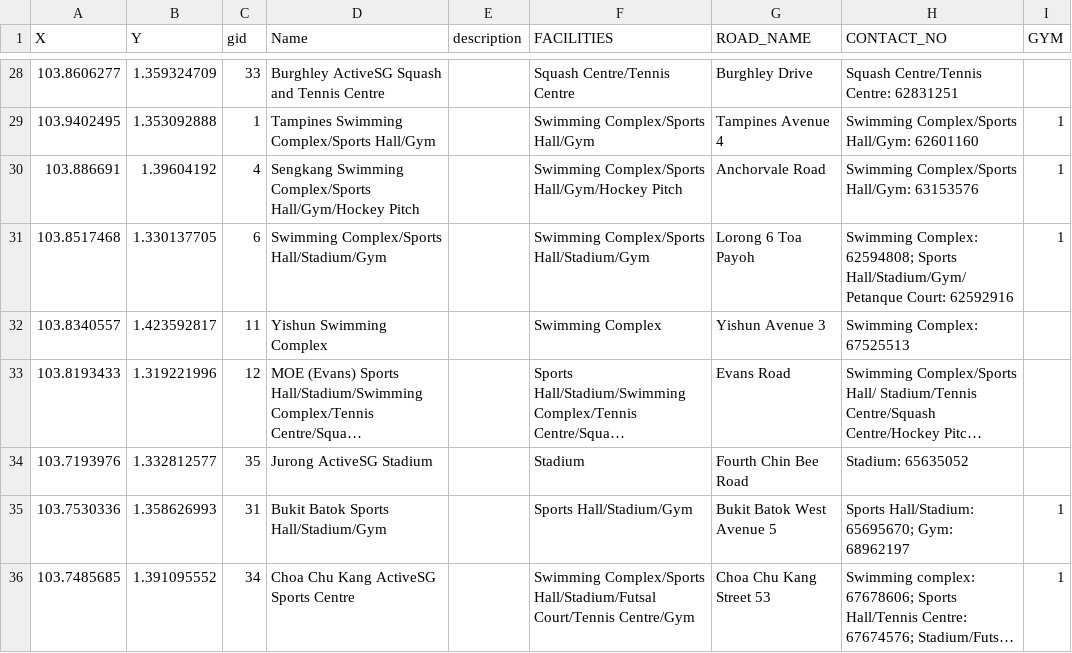
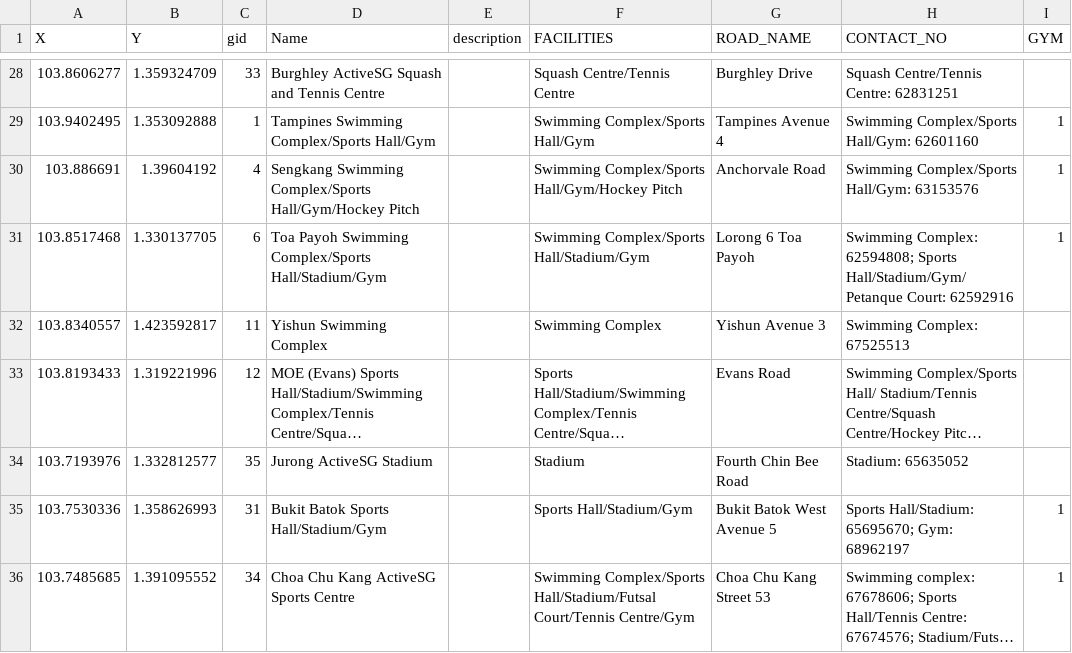
Before and after one commit to joeltancej/SportsGoWhere, a CSV file: Datasets/sportsfacilities.csv, drawn as a sheet; only a part is shown, gaps mark what is left out; long unchanged cells end in …; the diff names each change by its address in the sheet, - before the commit and + after, or states it on an @@ line.

Commit message:
updated

```diff
--- a/Datasets/sportsfacilities.csv
+++ b/Datasets/sportsfacilities.csv
-D31 (Name): Swimming Complex/Sports Hall/Stadium/Gym
+D31 (Name): Toa Payoh Swimming Complex/Sports Hall/Stadium/Gym
```
